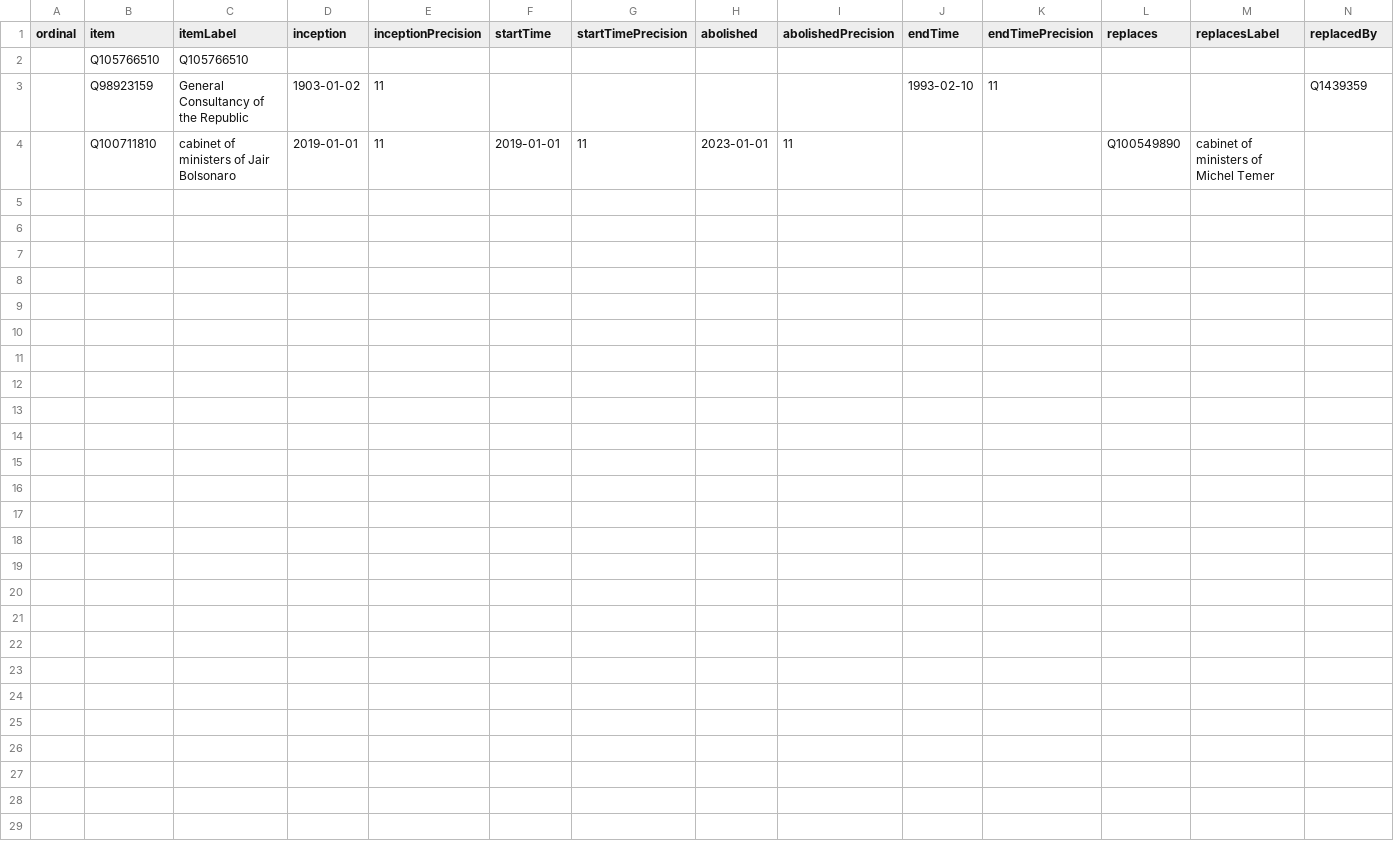
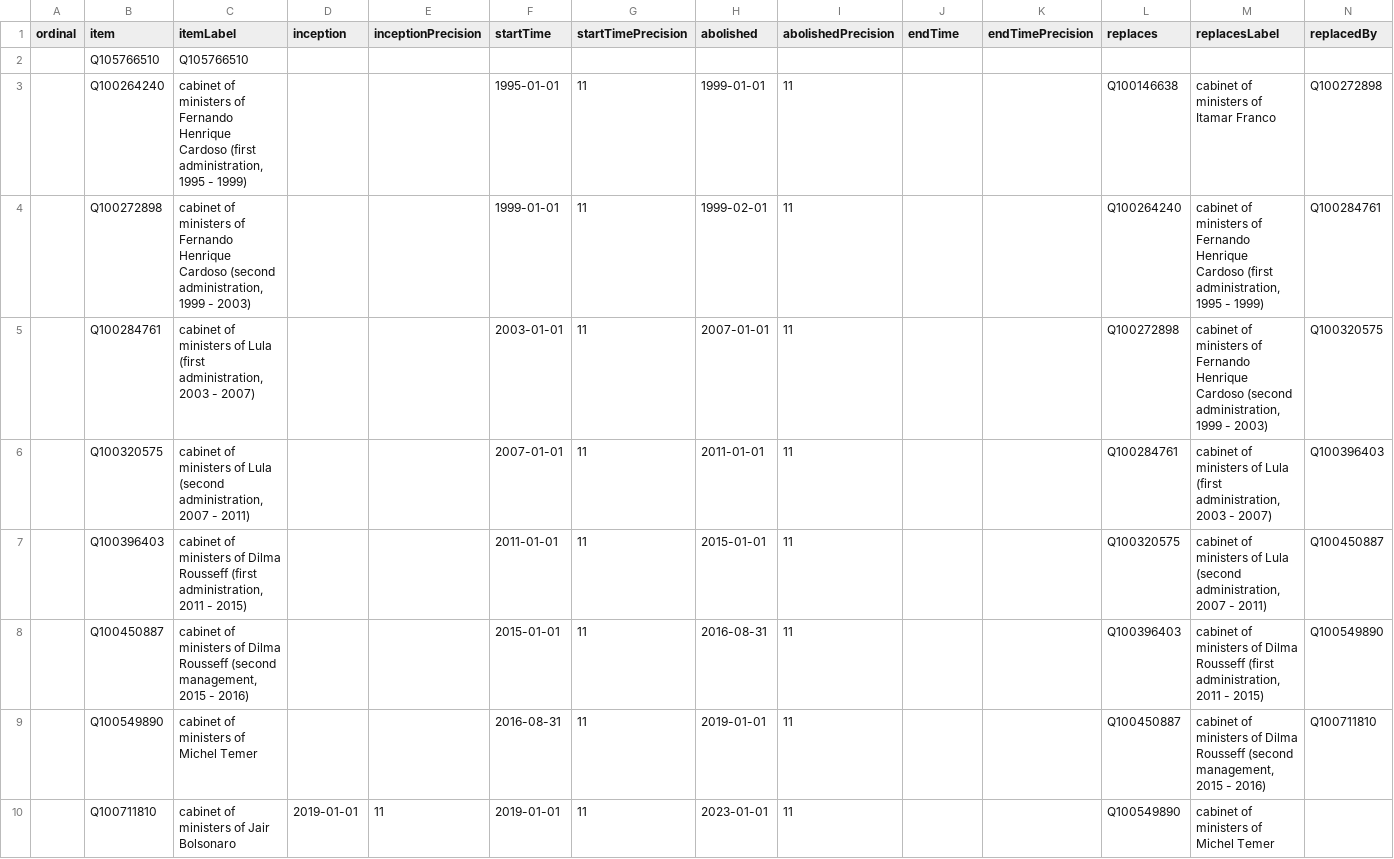
Before and after one commit to every-politician-scrapers/brazil-ministers, a CSV file: wikidata/results/all-cabinets.csv, drawn as a sheet; only a part is shown; removed rows and columns are numbered as before the commit, all else as after; rows hold the shown columns only; the diff names each change by its address in the sheet, - before the commit and + after, or states it on an @@ line.

Commit message:
Run SPARQL queries

```diff
--- a/wikidata/results/all-cabinets.csv
+++ b/wikidata/results/all-cabinets.csv
-row 3:  | Q98923159 | General Consultancy of the Republic | 1903-01-02 | 11 |  |  |  |  | 1993-02-10 | 11 |  |  | Q1439359
+row 3:  | Q100264240 | cabinet of ministers of Fernando Henrique Cardoso (first administration, 1995 - 1999) |  |  | 1995-01-01 | 11 | 1999-01-01 | 11 |  |  | Q100146638 | cabinet of ministers of Itamar Franco | Q100272898
+row 4:  | Q100272898 | cabinet of ministers of Fernando Henrique Cardoso (second administration, 1999 - 2003) |  |  | 1999-01-01 | 11 | 1999-02-01 | 11 |  |  | Q100264240 | cabinet of ministers of Fernando Henrique Cardoso (first administration, 1995 - 1999) | Q100284761
+row 5:  | Q100284761 | cabinet of ministers of Lula (first administration, 2003 - 2007) |  |  | 2003-01-01 | 11 | 2007-01-01 | 11 |  |  | Q100272898 | cabinet of ministers of Fernando Henrique Cardoso (second administration, 1999 - 2003) | Q100320575
+row 6:  | Q100320575 | cabinet of ministers of Lula (second administration, 2007 - 2011) |  |  | 2007-01-01 | 11 | 2011-01-01 | 11 |  |  | Q100284761 | cabinet of ministers of Lula (first administration, 2003 - 2007) | Q100396403
+row 7:  | Q100396403 | cabinet of ministers of Dilma Rousseff (first administration, 2011 - 2015) |  |  | 2011-01-01 | 11 | 2015-01-01 | 11 |  |  | Q100320575 | cabinet of ministers of Lula (second administration, 2007 - 2011) | Q100450887
+row 8:  | Q100450887 | cabinet of ministers of Dilma Rousseff (second management, 2015 - 2016) |  |  | 2015-01-01 | 11 | 2016-08-31 | 11 |  |  | Q100396403 | cabinet of ministers of Dilma Rousseff (first administration, 2011 - 2015) | Q100549890
+row 9:  | Q100549890 | cabinet of ministers of Michel Temer |  |  | 2016-08-31 | 11 | 2019-01-01 | 11 |  |  | Q100450887 | cabinet of ministers of Dilma Rousseff (second management, 2015 - 2016) | Q100711810
```
